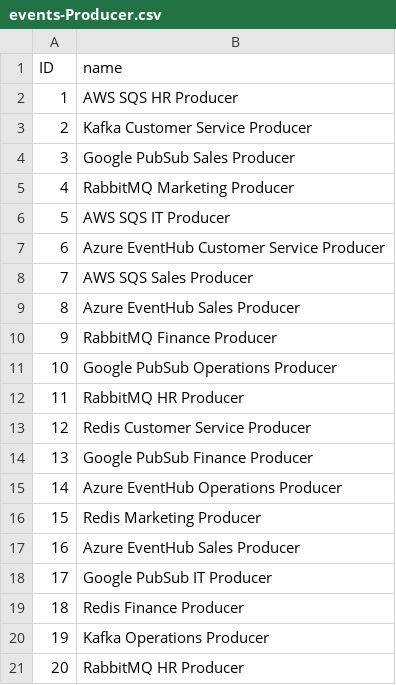
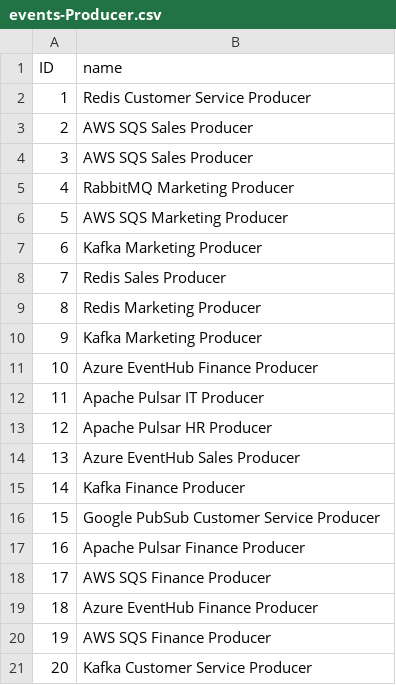
Before and after one commit to panizinko/events-api, a CSV file: db/data/events-Producer.csv, drawn as a sheet.

```diff
--- a/db/data/events-Producer.csv
+++ b/db/data/events-Producer.csv
@@ -1,21 +1,21 @@
 ID,name
-1,"AWS SQS HR Producer"
-2,"Kafka Customer Service Producer"
-3,"Google PubSub Sales Producer"
+1,"Redis Customer Service Producer"
+2,"AWS SQS Sales Producer"
+3,"AWS SQS Sales Producer"
 4,"RabbitMQ Marketing Producer"
-5,"AWS SQS IT Producer"
-6,"Azure EventHub Customer Service Producer"
-7,"AWS SQS Sales Producer"
-8,"Azure EventHub Sales Producer"
-9,"RabbitMQ Finance Producer"
-10,"Google PubSub Operations Producer"
-11,"RabbitMQ HR Producer"
-12,"Redis Customer Service Producer"
-13,"Google PubSub Finance Producer"
-14,"Azure EventHub Operations Producer"
-15,"Redis Marketing Producer"
-16,"Azure EventHub Sales Producer"
-17,"Google PubSub IT Producer"
-18,"Redis Finance Producer"
-19,"Kafka Operations Producer"
-20,"RabbitMQ HR Producer"
+5,"AWS SQS Marketing Producer"
+6,"Kafka Marketing Producer"
+7,"Redis Sales Producer"
+8,"Redis Marketing Producer"
+9,"Kafka Marketing Producer"
+10,"Azure EventHub Finance Producer"
+11,"Apache Pulsar IT Producer"
+12,"Apache Pulsar HR Producer"
+13,"Azure EventHub Sales Producer"
+14,"Kafka Finance Producer"
+15,"Google PubSub Customer Service Producer"
+16,"Apache Pulsar Finance Producer"
+17,"AWS SQS Finance Producer"
+18,"Azure EventHub Finance Producer"
+19,"AWS SQS Finance Producer"
+20,"Kafka Customer Service Producer"
```
Also changed, not shown: db/data/events-Consumer.csv, db/data/events-Event.csv, 3 other files.
